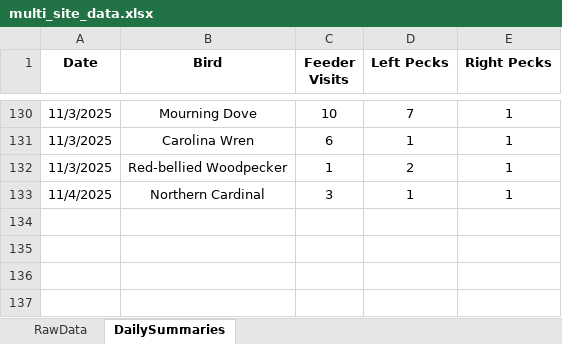
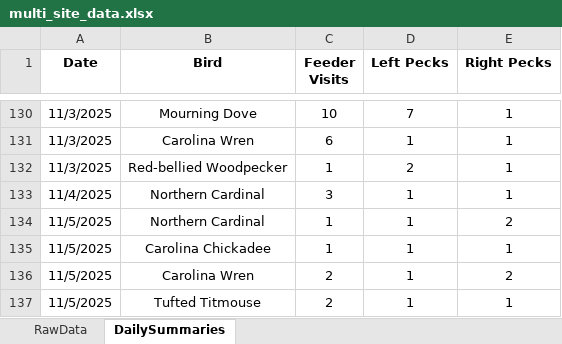
Before and after one commit to david-j-cox/backyard-ecology, an Excel workbook: data/multi_site_data.xlsx, sheet DailySummaries, drawn as a sheet; only a part is shown, gaps mark what is left out; values as stored, in another font and other column widths than the file's, no borders; the diff names each change by its address in the sheet, - before the commit and + after, or states it on an @@ line.

Commit message:
Daily dashboard updates

```diff
--- a/data/multi_site_data.xlsx (sheet DailySummaries)
+++ b/data/multi_site_data.xlsx (sheet DailySummaries)
+row 134: 11/5/2025 | Northern Cardinal | 1 | 1 | 2
+row 135: 11/5/2025 | Carolina Chickadee | 1 | 1 | 1
+row 136: 11/5/2025 | Carolina Wren | 2 | 1 | 2
+row 137: 11/5/2025 | Tufted Titmouse | 2 | 1 | 1
```
Also changed, not shown: sheet RawData, formulas that keep their value, 10 other files.
